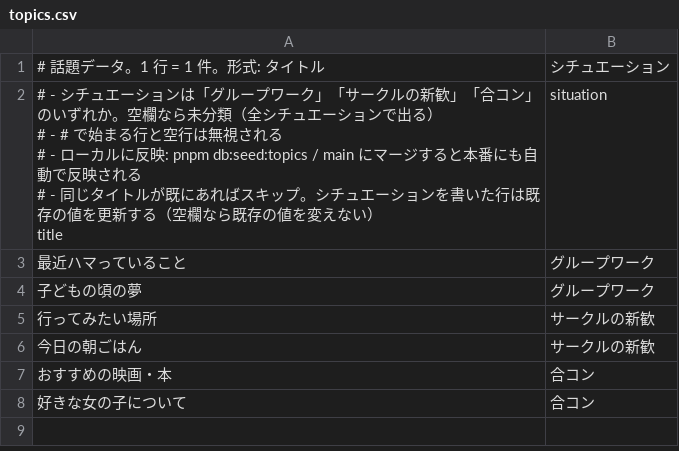
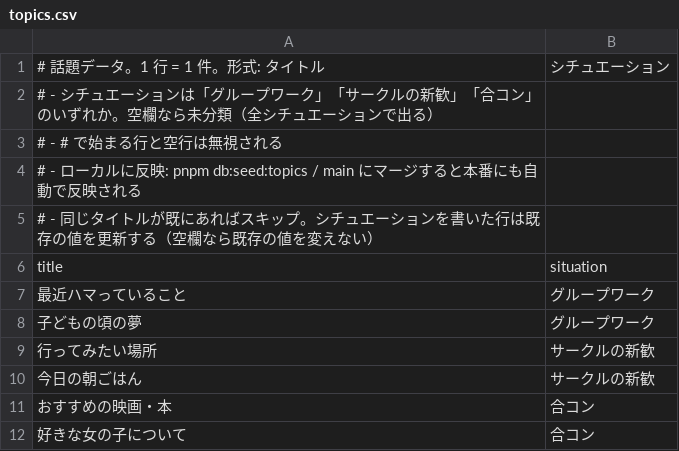
Before and after one commit to ore-orange/wadai-gacha, a CSV file: data/topics.csv, drawn as a sheet.

```diff
--- a/data/topics.csv
+++ b/data/topics.csv
@@ -1,7 +1,7 @@
 # 話題データ。1 行 = 1 件。形式: タイトル,シチュエーション
-"# - シチュエーションは「グループワーク」「サークルの新歓」「合コン」のいずれか。空欄なら未分類（全シチュエーションで出る）
-# - # で始まる行と空行は無視される
-# - ローカルに反映: pnpm db:seed:topics  / main にマージすると本番にも自動で反映される
-# - 同じタイトルが既にあればスキップ。シチュエーションを書いた行は既存の値を更新する（空欄なら既存の値を変えない）
-title",situation
+# - シチュエーションは「グループワーク」「サークルの新歓」「合コン」のいずれか。空欄なら未分類（全シチュエーションで出る）
+# - # で始まる行と空行は無視される
+# - ローカルに反映: pnpm db:seed:topics  / main にマージすると本番にも自動で反映される
+# - 同じタイトルが既にあればスキップ。シチュエーションを書いた行は既存の値を更新する（空欄なら既存の値を変えない）
+title,situation
 最近ハマっていること,グループワーク
```
Also changed, not shown: 1 other file.
